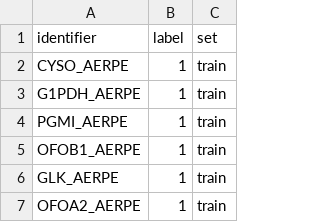
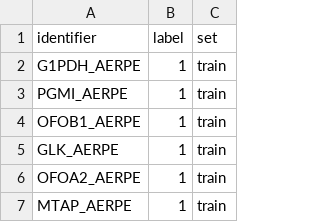
Before and after one commit to 33220311/Extremophiles, a CSV file: MergedAnnotations1024.csv, drawn as a sheet; only a part is shown; the shorter side is filled out with more unchanged rows.

Commit message:
Update MergedAnnotations1024.csv

```diff
--- a/MergedAnnotations1024.csv
+++ b/MergedAnnotations1024.csv
@@ -1,3 +1,2 @@
 identifier,label,set
-CYSO_AERPE,1,train
 G1PDH_AERPE,1,train
```
